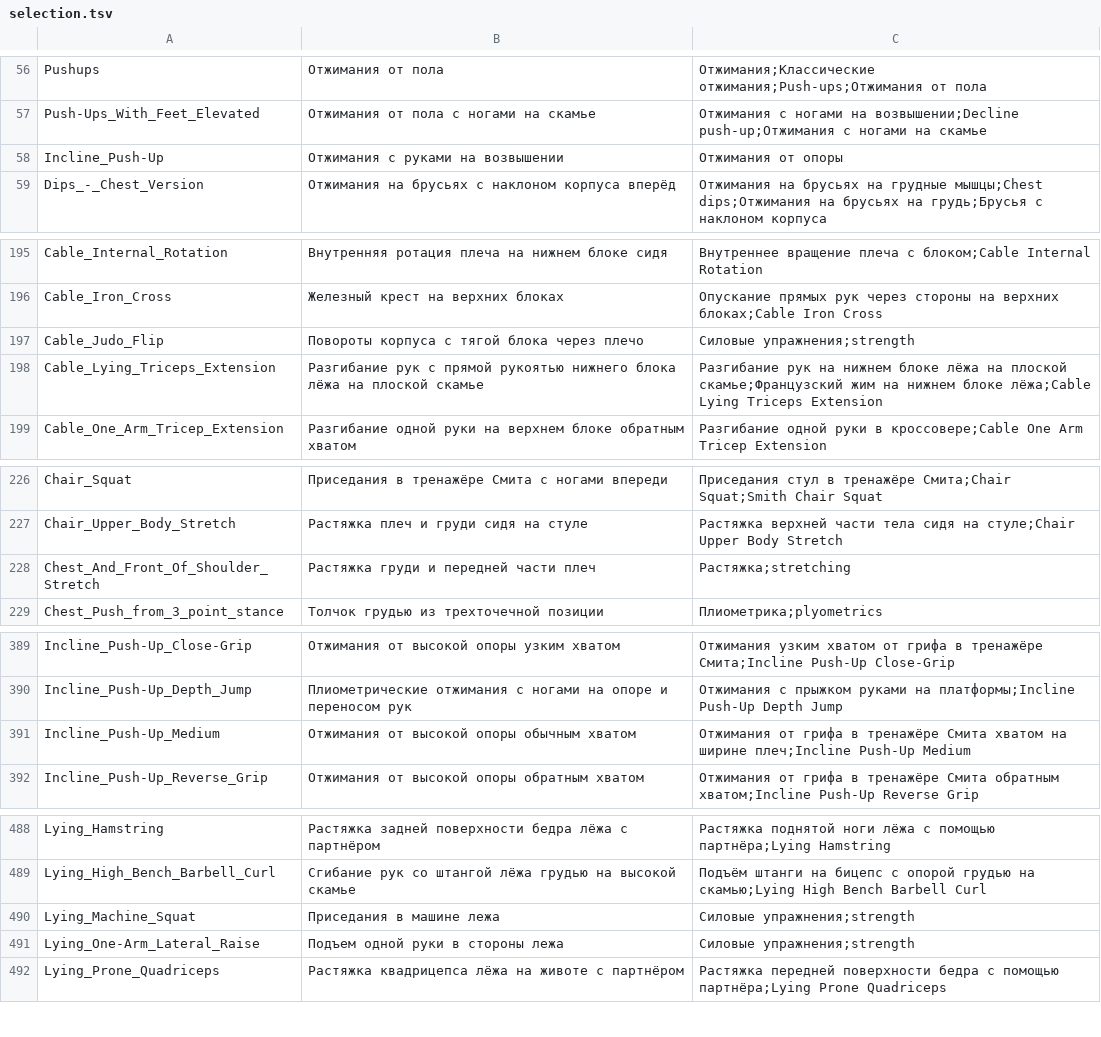
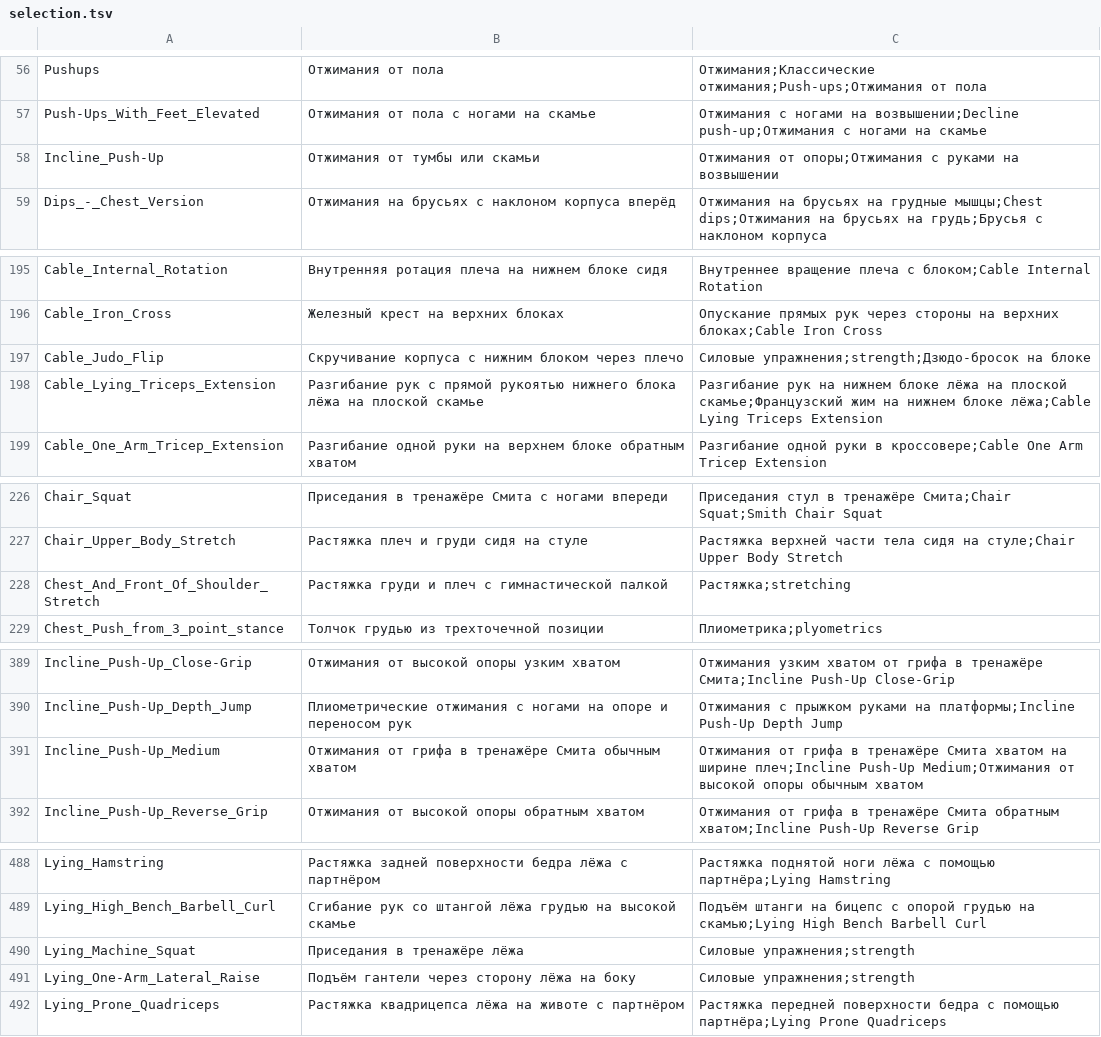
Before and after one commit to KeltorHD/Fitness-Tracker, a TSV file: Data/ExerciseLibrary/selection.tsv, drawn as a sheet; only a part is shown, gaps mark what is left out.

```diff
--- a/Data/ExerciseLibrary/selection.tsv
+++ b/Data/ExerciseLibrary/selection.tsv
@@ -57,3 +57,3 @@ Pushups	Отжимания от пола	Отжимания;Классическ
 Push-Ups_With_Feet_Elevated	Отжимания от пола с ногами на скамье	Отжимания с ногами на возвышении;Decline push-up;Отжимания с ногами на скамье
-Incline_Push-Up	Отжимания с руками на возвышении	Отжимания от опоры
+Incline_Push-Up	Отжимания от тумбы или скамьи	Отжимания от опоры;Отжимания с руками на возвышении
 Dips_-_Chest_Version	Отжимания на брусьях с наклоном корпуса вперёд	Отжимания на брусьях на грудные мышцы;Chest dips;Отжимания на брусьях на грудь;Брусья с наклоном корпуса
@@ -196,3 +196,3 @@ Cable_Internal_Rotation	Внутренняя ротация плеча на ни
 Cable_Iron_Cross	Железный крест на верхних блоках	Опускание прямых рук через стороны на верхних блоках;Cable Iron Cross
-Cable_Judo_Flip	Повороты корпуса с тягой блока через плечо	Силовые упражнения;strength
+Cable_Judo_Flip	Скручивание корпуса с нижним блоком через плечо	Силовые упражнения;strength;Дзюдо-бросок на блоке
 Cable_Lying_Triceps_Extension	Разгибание рук с прямой рукоятью нижнего блока лёжа на плоской скамье	Разгибание рук на нижнем блоке лёжа на плоской скамье;Французский жим на нижнем блоке лёжа;Cable Lying Triceps Extension
@@ -227,3 +227,3 @@ Chair_Squat	Приседания в тренажёре Смита с ногам
 Chair_Upper_Body_Stretch	Растяжка плеч и груди сидя на стуле	Растяжка верхней части тела сидя на стуле;Chair Upper Body Stretch
-Chest_And_Front_Of_Shoulder_Stretch	Растяжка груди и передней части плеч	Растяжка;stretching
+Chest_And_Front_Of_Shoulder_Stretch	Растяжка груди и плеч с гимнастической палкой	Растяжка;stretching
 Chest_Push_from_3_point_stance	Толчок грудью из трехточечной позиции	Плиометрика;plyometrics
@@ -390,3 +390,3 @@ Incline_Push-Up_Close-Grip	Отжимания от высокой опоры у
 Incline_Push-Up_Depth_Jump	Плиометрические отжимания с ногами на опоре и переносом рук	Отжимания с прыжком руками на платформы;Incline Push-Up Depth Jump
-Incline_Push-Up_Medium	Отжимания от высокой опоры обычным хватом	Отжимания от грифа в тренажёре Смита хватом на ширине плеч;Incline Push-Up Medium
+Incline_Push-Up_Medium	Отжимания от грифа в тренажёре Смита обычным хватом	Отжимания от грифа в тренажёре Смита хватом на ширине плеч;Incline Push-Up Medium;Отжимания от высокой опоры обычным хватом
 Incline_Push-Up_Reverse_Grip	Отжимания от высокой опоры обратным хватом	Отжимания от грифа в тренажёре Смита обратным хватом;Incline Push-Up Reverse Grip
@@ -489,4 +489,4 @@ Lying_Hamstring	Растяжка задней поверхности бедра
 Lying_High_Bench_Barbell_Curl	Сгибание рук со штангой лёжа грудью на высокой скамье	Подъём штанги на бицепс с опорой грудью на скамью;Lying High Bench Barbell Curl
-Lying_Machine_Squat	Приседания в машине лежа	Силовые упражнения;strength
-Lying_One-Arm_Lateral_Raise	Подъем одной руки в стороны лежа	Силовые упражнения;strength
+Lying_Machine_Squat	Приседания в тренажёре лёжа	Силовые упражнения;strength
+Lying_One-Arm_Lateral_Raise	Подъём гантели через сторону лёжа на боку	Силовые упражнения;strength
 Lying_Prone_Quadriceps	Растяжка квадрицепса лёжа на животе с партнёром	Растяжка передней поверхности бедра с помощью партнёра;Lying Prone Quadriceps
```
Also changed, not shown: Data/ExerciseLibrary/instructions.ru.tsv, 6 other files.
